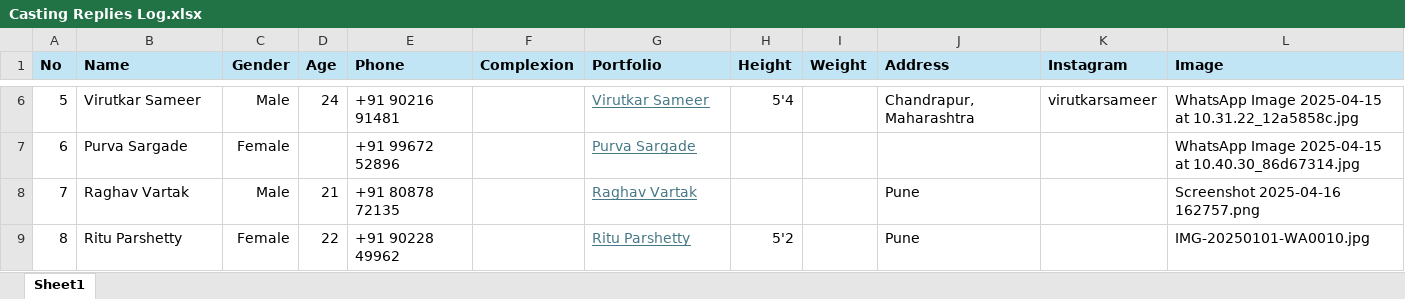
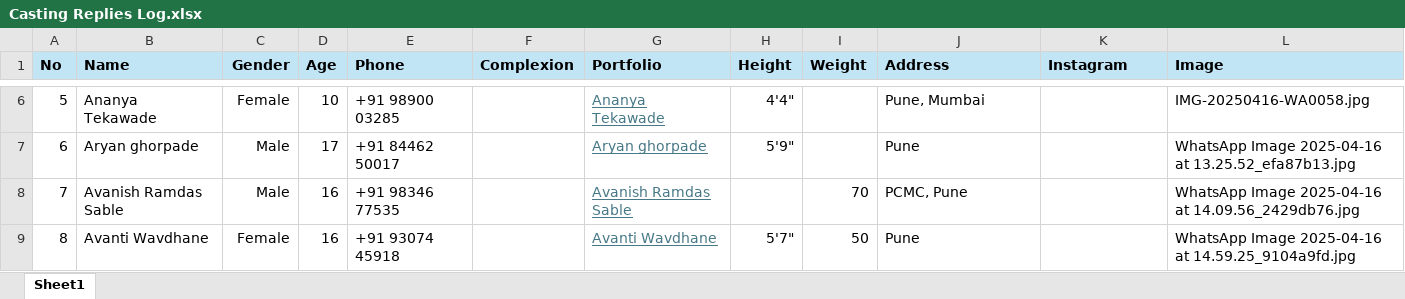
Before and after one commit to kshitijyadav96/casting-log, an Excel workbook: src/assets/Casting Replies Log.xlsx, sheet Sheet1, drawn as a sheet; only a part is shown, gaps mark what is left out; values as stored, in another font and other column widths than the file's, no borders; table styles not drawn; the diff covers the shown part only; the diff names each change by its address in the sheet, - before the commit and + after, or states it on an @@ line.

```diff
--- a/src/assets/Casting Replies Log.xlsx (sheet Sheet1)
+++ b/src/assets/Casting Replies Log.xlsx (sheet Sheet1)
-B6 (Name): Virutkar Sameer
+B6 (Name): Ananya Tekawade
-C6 (Gender): Male
+C6 (Gender): Female
-D6 (Age): 24
+D6 (Age): 10
-E6 (Phone): +91 90216 91481
+E6 (Phone): +91 98900 03285
-G6 (Portfolio): Virutkar Sameer
+G6 (Portfolio): Ananya Tekawade
-H6 (Height): 5'4
+H6 (Height): 4'4"
-J6 (Address): Chandrapur, Maharashtra
+J6 (Address): Pune, Mumbai
-K6 (Instagram): virutkarsameer
+K6 (Instagram): (empty)
-L6 (Image): WhatsApp Image 2025-04-15 at 10.31.22_12a5858c.jpg
+L6 (Image): IMG-20250416-WA0058.jpg
-B7 (Name): Purva Sargade
+B7 (Name): Aryan ghorpade
-C7 (Gender): Female
+C7 (Gender): Male
-D7 (Age): (empty)
+D7 (Age): 17
-E7 (Phone): +91 99672 52896
+E7 (Phone): +91 84462 50017
-G7 (Portfolio): Purva Sargade
+G7 (Portfolio): Aryan ghorpade
-H7 (Height): (empty)
+H7 (Height): 5'9"
-J7 (Address): (empty)
+J7 (Address): Pune
-L7 (Image): WhatsApp Image 2025-04-15 at 10.40.30_86d67314.jpg
+L7 (Image): WhatsApp Image 2025-04-16 at 13.25.52_efa87b13.jpg
-B8 (Name): Raghav Vartak
+B8 (Name): Avanish Ramdas Sable
-D8 (Age): 21
+D8 (Age): 16
-E8 (Phone): +91 80878 72135
+E8 (Phone): +91 98346 77535
-G8 (Portfolio): Raghav Vartak
+G8 (Portfolio): Avanish Ramdas Sable
-I8 (Weight): (empty)
+I8 (Weight): 70
-J8 (Address): Pune
+J8 (Address): PCMC, Pune
-L8 (Image): Screenshot 2025-04-16 162757.png
+L8 (Image): WhatsApp Image 2025-04-16 at 14.09.56_2429db76.jpg
-B9 (Name): Ritu Parshetty
+B9 (Name): Avanti Wavdhane
-D9 (Age): 22
+D9 (Age): 16
-E9 (Phone): +91 90228 49962
+E9 (Phone): +91 93074 45918
-G9 (Portfolio): Ritu Parshetty
+G9 (Portfolio): Avanti Wavdhane
-H9 (Height): 5'2
+H9 (Height): 5'7"
-I9 (Weight): (empty)
+I9 (Weight): 50
-L9 (Image): IMG-20250101-WA0010.jpg
+L9 (Image): WhatsApp Image 2025-04-16 at 14.59.25_9104a9fd.jpg
```
Also changed, not shown: 358 edited cells and cell formats elsewhere in this sheet.
